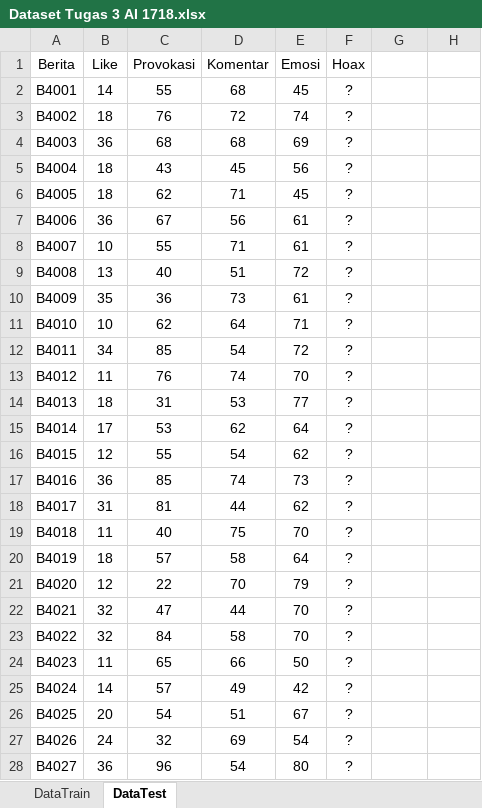
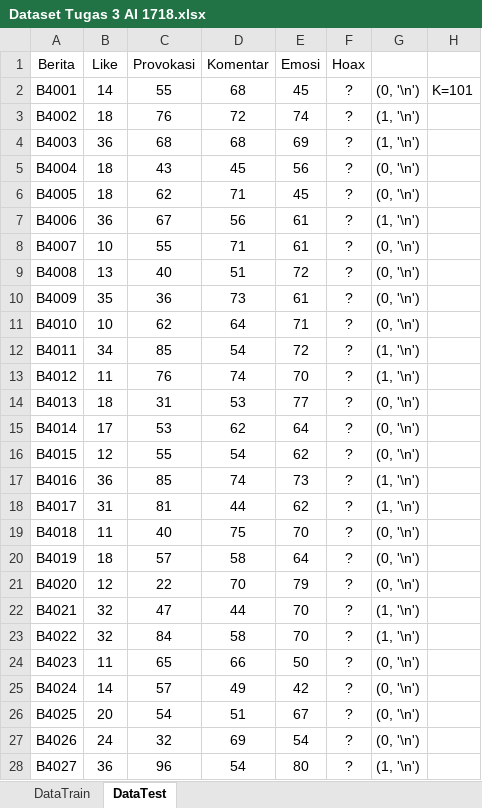
Before and after one commit to husentoding/k-Nearest-Neighbour, an Excel workbook: Dataset Tugas 3 AI 1718.xlsx, sheet DataTest, drawn as a sheet; only a part is shown; values as stored, in another font and other column widths than the file's, no borders; the diff covers the shown part only; the diff names each change by its address in the sheet, - before the commit and + after, or states it on an @@ line.

```diff
--- a/Dataset Tugas 3 AI 1718.xlsx (sheet DataTest)
+++ b/Dataset Tugas 3 AI 1718.xlsx (sheet DataTest)
-G2: (empty)
+G2: (0, '\n')
-H2: (empty)
+H2: K=101
-G3:G4: (empty)
+G3:G4: (1, '\n')
-G5:G6: (empty)
+G5:G6: (0, '\n')
-G7: (empty)
+G7: (1, '\n')
-G8:G11: (empty)
+G8:G11: (0, '\n')
-G12:G13: (empty)
+G12:G13: (1, '\n')
-G14:G16: (empty)
+G14:G16: (0, '\n')
-G17:G18: (empty)
+G17:G18: (1, '\n')
-G19:G21: (empty)
+G19:G21: (0, '\n')
-G22:G23: (empty)
+G22:G23: (1, '\n')
-G24:G27: (empty)
+G24:G27: (0, '\n')
-G28: (empty)
+G28: (1, '\n')
```
Also changed, not shown: 1 added row and 973 edited cells elsewhere in this sheet, 3 other files.
